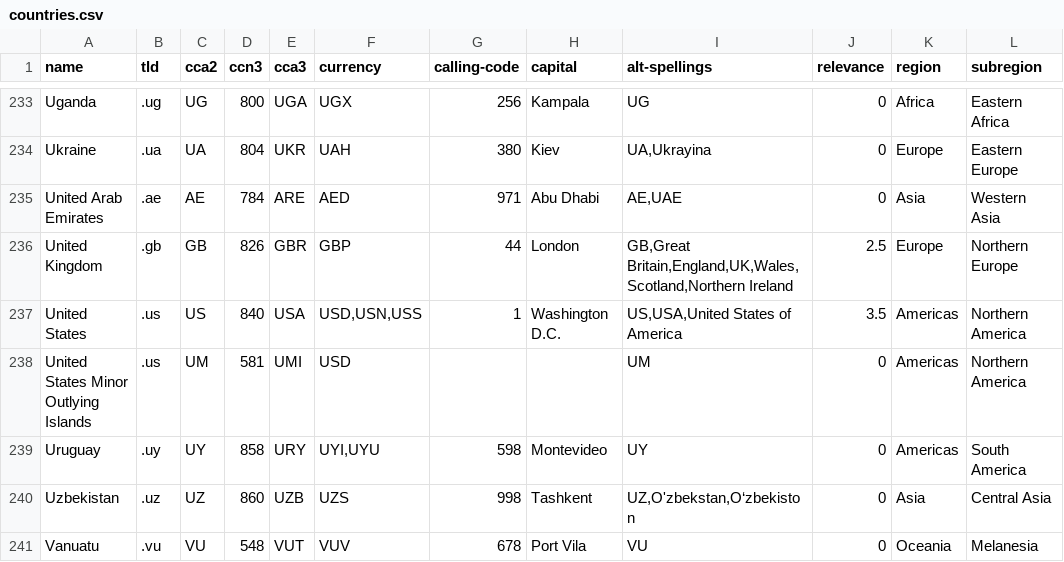
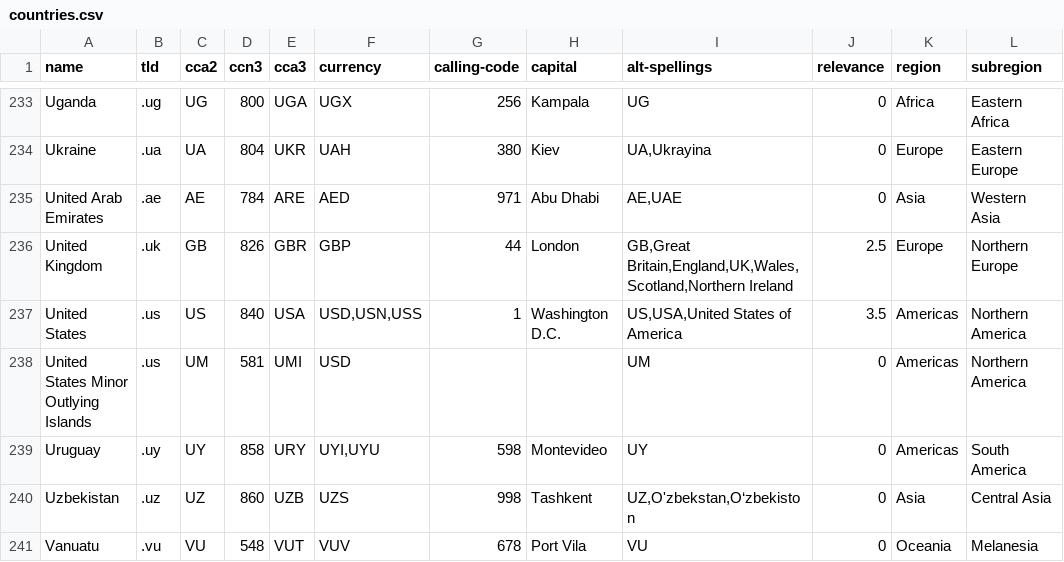
Before and after one commit to mledoze/countries, a CSV file: countries.csv, drawn as a sheet; only a part is shown, gaps mark what is left out.

```diff
--- a/countries.csv
+++ b/countries.csv
@@ -235,3 +235,3 @@ Ukraine;.ua;UA;804;UKR;UAH;380;Kiev;UA,Ukrayina;0;Europe;Eastern Europe
 United Arab Emirates;.ae;AE;784;ARE;AED;971;Abu Dhabi;AE,UAE;0;Asia;Western Asia
-United Kingdom;.gb;GB;826;GBR;GBP;44;London;GB,Great Britain,England,UK,Wales,Scotland,Northern Ireland;2.5;Europe;Northern Europe
+United Kingdom;.uk;GB;826;GBR;GBP;44;London;GB,Great Britain,England,UK,Wales,Scotland,Northern Ireland;2.5;Europe;Northern Europe
 United States;.us;US;840;USA;USD,USN,USS;1;Washington D.C.;US,USA,United States of America;3.5;Americas;Northern America
```
Also changed, not shown: 2 other files.
